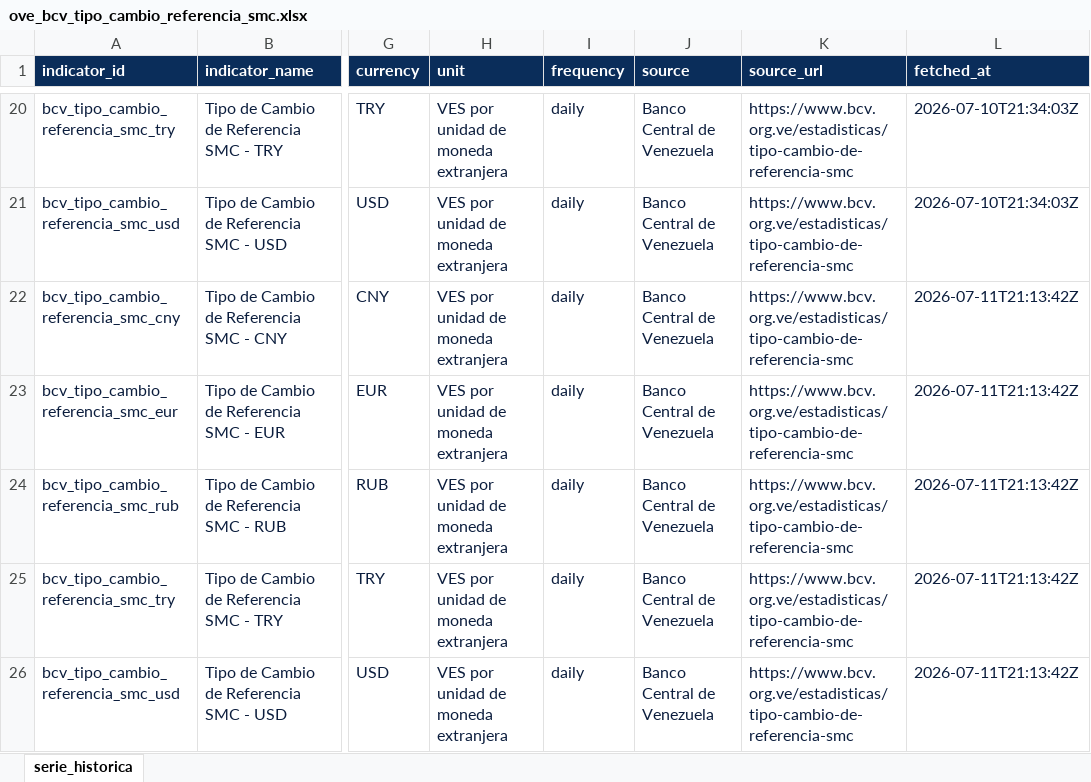
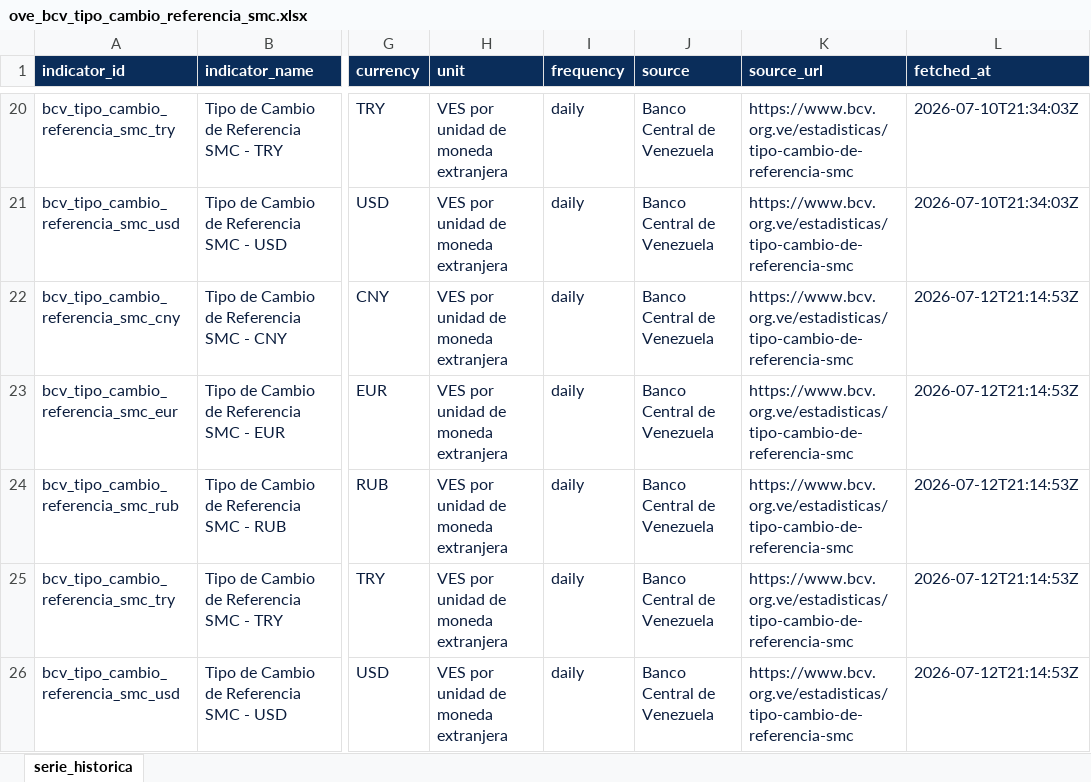
Before and after one commit to CarlosMarzol/OVE-web-github, an Excel workbook: assets/data/bcv/excel/ove_bcv_tipo_cambio_referencia_smc.xlsx, sheet serie_historica, drawn as a sheet; only a part is shown, gaps mark what is left out; values as stored, in another font and other column widths than the file's, no borders; the diff names each change by its address in the sheet, - before the commit and + after, or states it on an @@ line.

```diff
--- a/assets/data/bcv/excel/ove_bcv_tipo_cambio_referencia_smc.xlsx (sheet serie_historica)
+++ b/assets/data/bcv/excel/ove_bcv_tipo_cambio_referencia_smc.xlsx (sheet serie_historica)
-L22:L26 (fetched_at): 2026-07-11T21:13:42Z
+L22:L26 (fetched_at): 2026-07-12T21:14:53Z
```
Also changed, not shown: assets/data/bcv/excel/ove_bcv_tipo_cambio_usd.xlsx, assets/data/indicadores-clave/ove_indicadores_clave_venezuela.xlsx, 5 other files.
